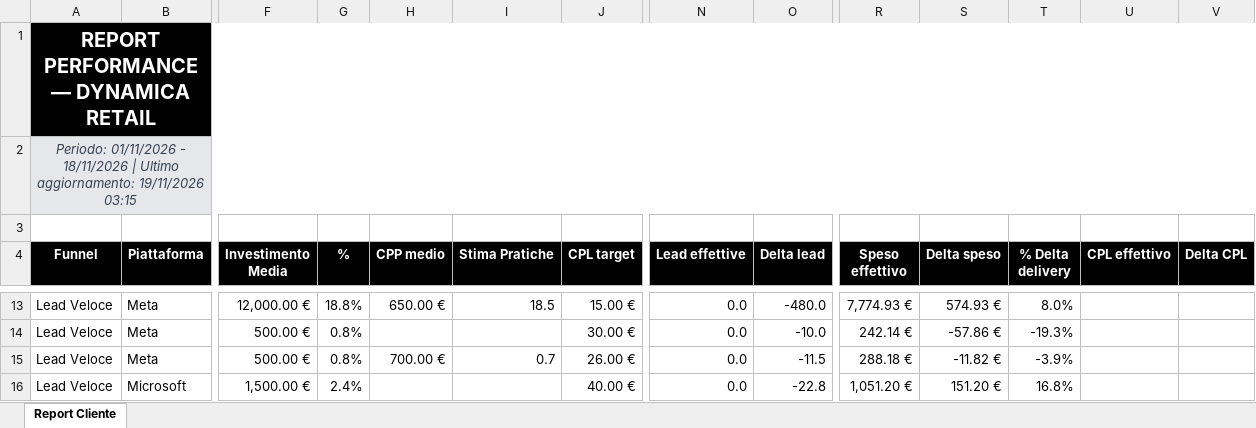
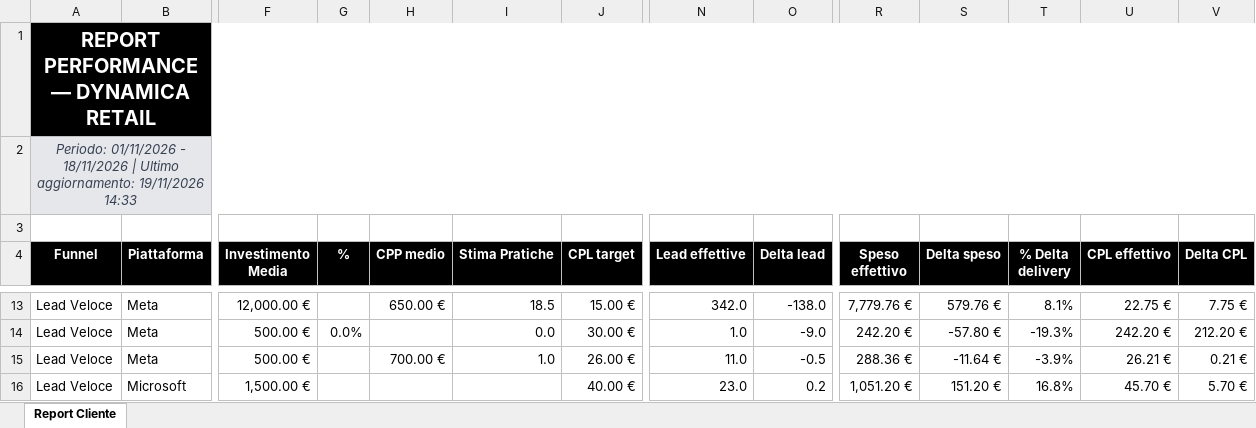
Before and after one commit to andreafallavollita5-cmyk/dynamica-dashboard, an Excel workbook: exports/report_dynamica_updated.xlsx, sheet Report Cliente, drawn as a sheet; only a part is shown, gaps mark what is left out; values as stored, in another font and other column widths than the file's, no borders; conditional formats not drawn; the diff covers the shown part only; the diff names each change by its address in the sheet, - before the commit and + after, or states it on an @@ line.

Commit message:
Aggiornamento dati Dynamica 2026-11-19

```diff
--- a/exports/report_dynamica_updated.xlsx (sheet Report Cliente)
+++ b/exports/report_dynamica_updated.xlsx (sheet Report Cliente)
-A2 (Funnel): …aggiornamento: 19/11/2026 03:15
+A2 (Funnel): …aggiornamento: 19/11/2026 14:33
-G13 (%): 18.8%
+G13 (%): (empty)
-N13 (Lead effettive): 0.0
+N13 (Lead effettive): 342.0
-O13 (Delta lead): -480.0
+O13 (Delta lead): -138.0
-R13 (Speso effettivo): 7,774.93 €
+R13 (Speso effettivo): 7,779.76 €
-S13 (Delta speso): 574.93 €
+S13 (Delta speso): 579.76 €
-T13 (% Delta delivery): 8.0%
+T13 (% Delta delivery): 8.1%
-U13 (CPL effettivo): (empty)
+U13 (CPL effettivo): 22.75 €
-V13 (Delta CPL): (empty)
+V13 (Delta CPL): 7.75 €
-G14 (%): 0.8%
+G14 (%): 0.0%
-I14 (Stima Pratiche): (empty)
+I14 (Stima Pratiche): 0.0
-N14 (Lead effettive): 0.0
+N14 (Lead effettive): 1.0
-O14 (Delta lead): -10.0
+O14 (Delta lead): -9.0
-R14 (Speso effettivo): 242.14 €
+R14 (Speso effettivo): 242.20 €
-S14 (Delta speso): -57.86 €
+S14 (Delta speso): -57.80 €
-U14 (CPL effettivo): (empty)
+U14 (CPL effettivo): 242.20 €
-V14 (Delta CPL): (empty)
+V14 (Delta CPL): 212.20 €
-G15 (%): 0.8%
+G15 (%): (empty)
-I15 (Stima Pratiche): 0.7
+I15 (Stima Pratiche): 1.0
-N15 (Lead effettive): 0.0
+N15 (Lead effettive): 11.0
-O15 (Delta lead): -11.5
+O15 (Delta lead): -0.5
-R15 (Speso effettivo): 288.18 €
+R15 (Speso effettivo): 288.36 €
-S15 (Delta speso): -11.82 €
+S15 (Delta speso): -11.64 €
-U15 (CPL effettivo): (empty)
+U15 (CPL effettivo): 26.21 €
-V15 (Delta CPL): (empty)
+V15 (Delta CPL): 0.21 €
-G16 (%): 2.4%
+G16 (%): (empty)
-N16 (Lead effettive): 0.0
+N16 (Lead effettive): 23.0
-O16 (Delta lead): -22.8
+O16 (Delta lead): 0.2
-U16 (CPL effettivo): (empty)
+U16 (CPL effettivo): 45.70 €
-V16 (Delta CPL): (empty)
+V16 (Delta CPL): 5.70 €
```
Also changed, not shown: 3 added rows, 3 removed rows and 84 edited cells elsewhere in this sheet, 3 other files.
